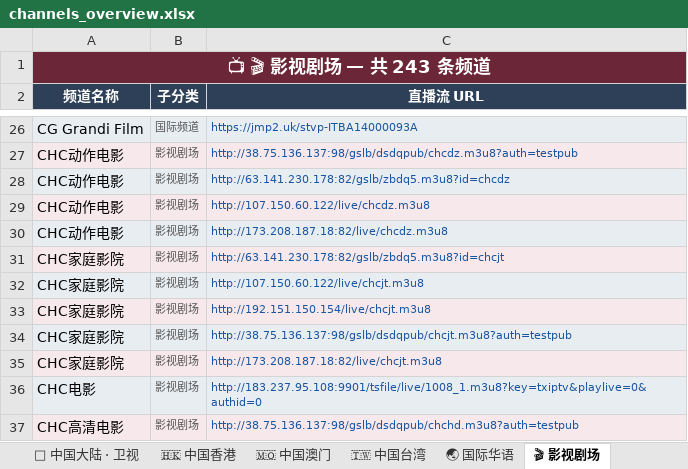
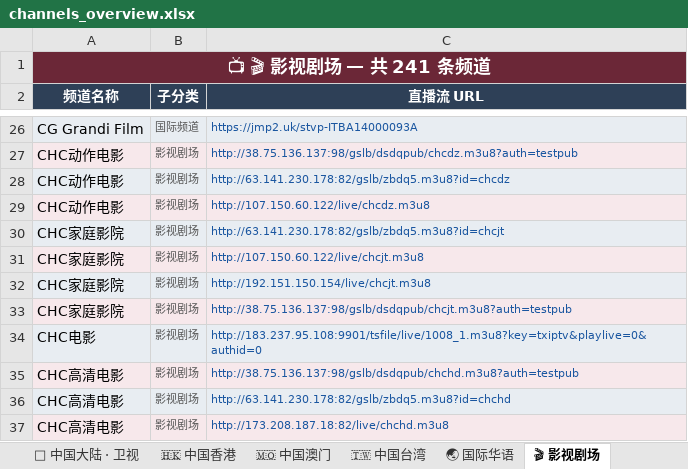
Before and after one commit to amazonjdshop/tv, an Excel workbook: channels_overview.xlsx, sheet 🎬 影视剧场, drawn as a sheet; only a part is shown, gaps mark what is left out; the shorter side is filled out with more unchanged rows; values as stored, in another font and other column widths than the file's, no borders; the diff names each change by its address in the sheet, - before the commit and + after, or states it on an @@ line.

```diff
--- a/channels_overview.xlsx (sheet 🎬 影视剧场)
+++ b/channels_overview.xlsx (sheet 🎬 影视剧场)
-A1 (频道名称): 📺 🎬 影视剧场 — 共 243 条频道
+A1 (频道名称): 📺 🎬 影视剧场 — 共 241 条频道
-row 30: CHC动作电影 | 影视剧场 | http://173.208.187.18:82/live/chcdz.m3u8
-row 35: CHC家庭影院 | 影视剧场 | http://173.208.187.18:82/live/chcjt.m3u8
```
Also changed, not shown: sheet 🏅 体育频道, sheet 📊 总览, sheet 📡 中国大陆 · 央视, 6 other files.
